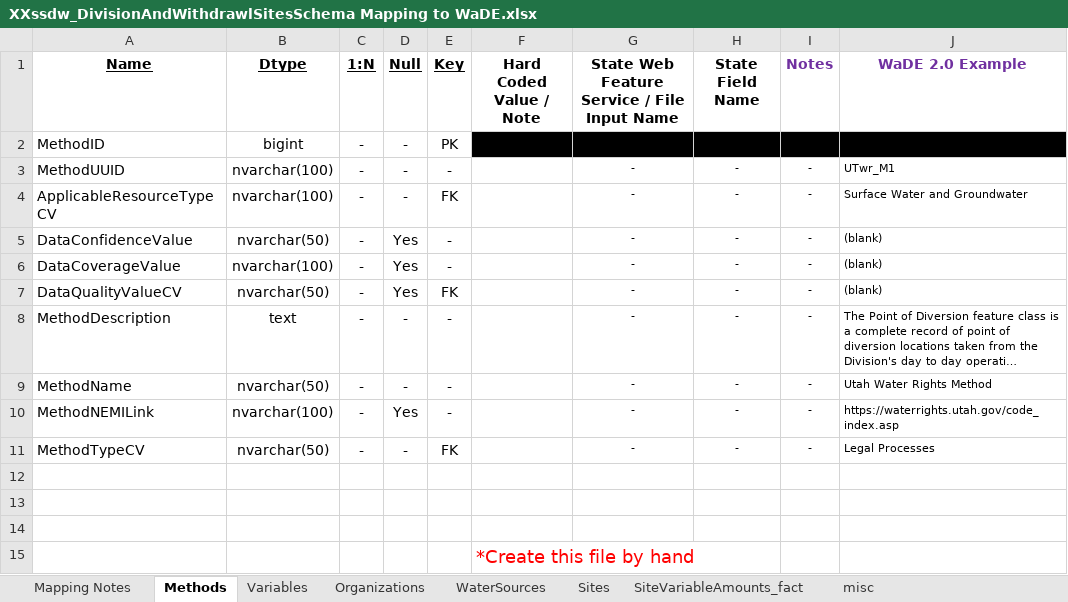
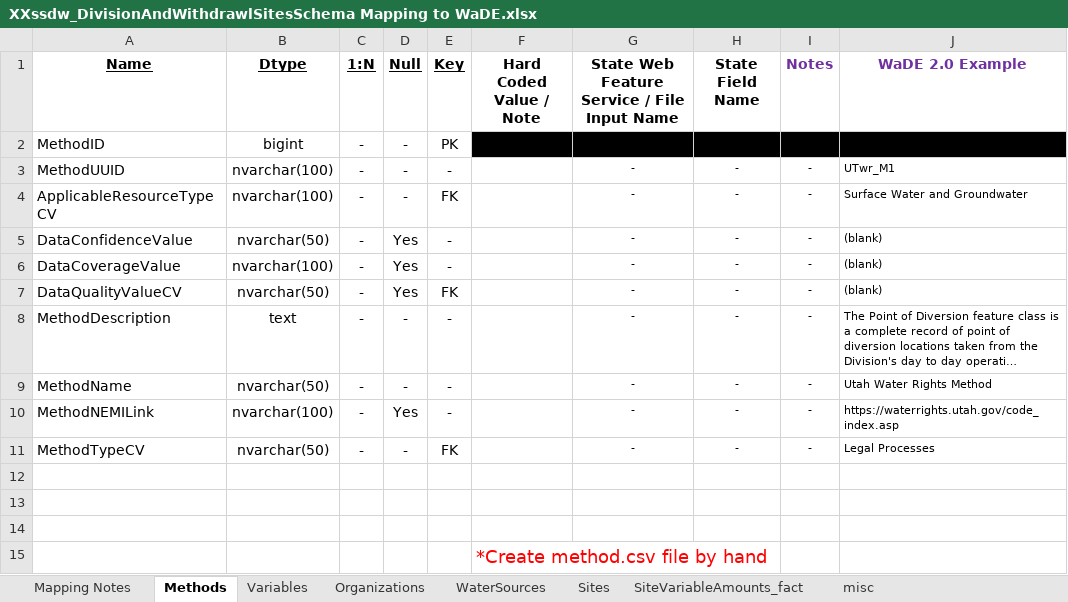
Before and after one commit to WSWCWaterDataExchange/MappingStatesDataToWaDE2.0, an Excel workbook: 2_CodeMappingTemplates/SS_DiversionsWithdrawalsWaterUse/XXssdw_DivisionAndWithdrawlSitesSchema Mapping to WaDE.xlsx, sheet Methods, drawn as a sheet; only a part is shown; long unchanged cells end in …; values as stored, in another font and other column widths than the file's, no borders; the diff names each change by its address in the sheet, - before the commit and + after, or states it on an @@ line.

```diff
--- a/2_CodeMappingTemplates/SS_DiversionsWithdrawalsWaterUse/XXssdw_DivisionAndWithdrawlSitesSchema Mapping to WaDE.xlsx (sheet Methods)
+++ b/2_CodeMappingTemplates/SS_DiversionsWithdrawalsWaterUse/XXssdw_DivisionAndWithdrawlSitesSchema Mapping to WaDE.xlsx (sheet Methods)
-F15 (Hard Coded Value / Note): *Create this file by hand
+F15 (Hard Coded Value / Note): *Create method.csv file by hand
```
Also changed, not shown: sheet Variables, sheet Organizations, 2_CodeMappingTemplates/Regulatory/XXre_Regulatory Schema Mapping to WaDE.xlsx, 2_CodeMappingTemplates/WaterAllocation/XXwr_Allocation Schema Mapping to WaDE.xlsx, 8 other files.
